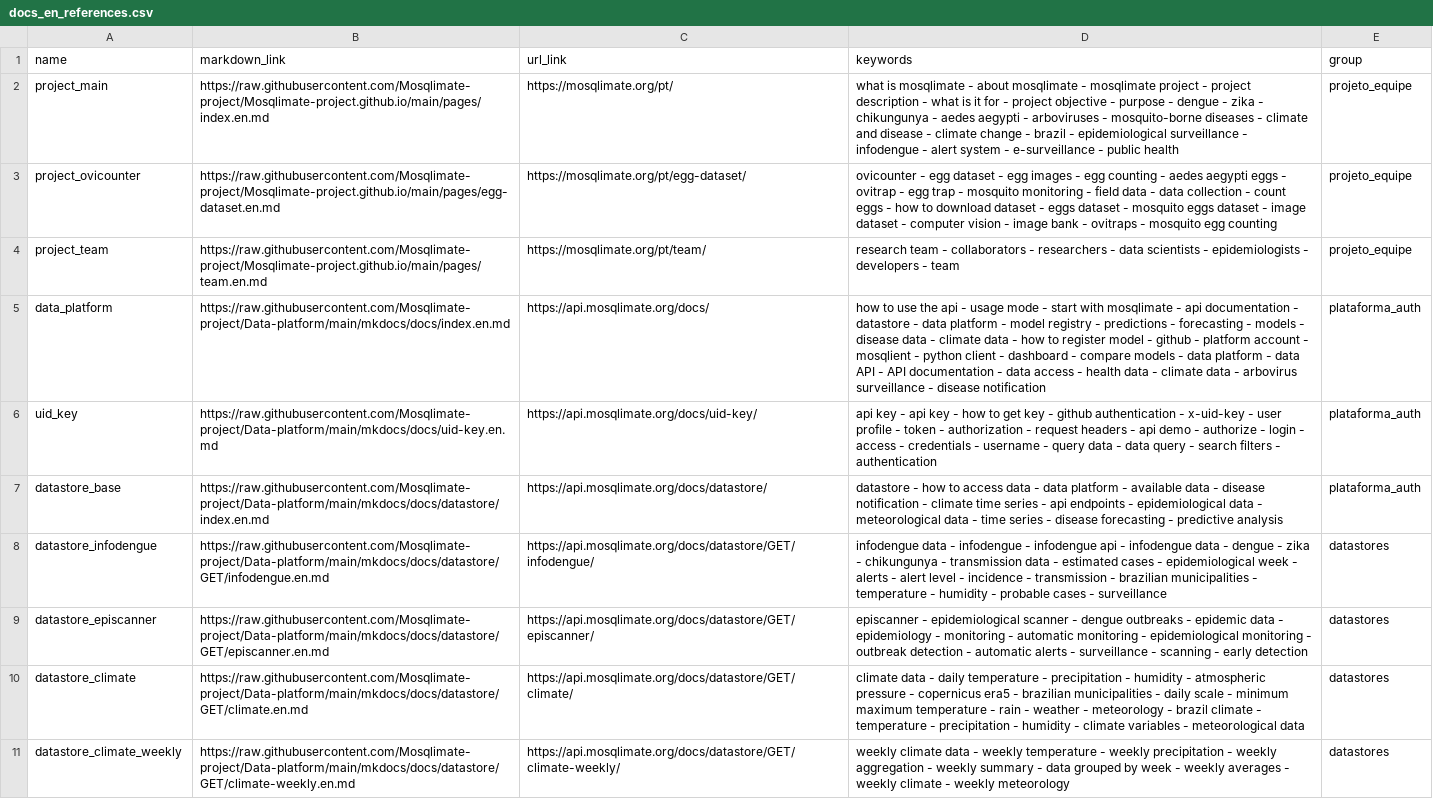
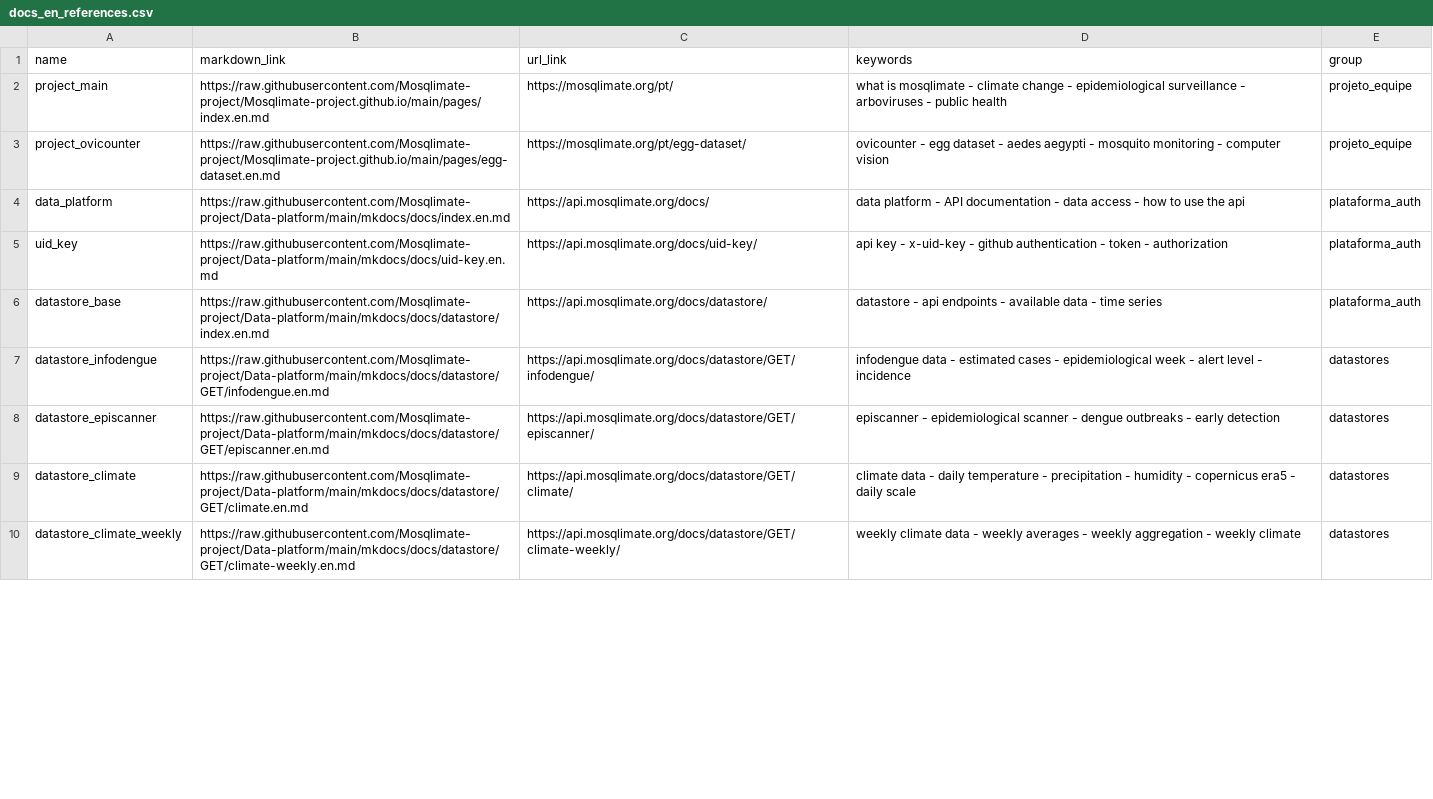
Before and after one commit to Mosqlimate-project/mosqlimate-assistant, a CSV file: mosqlimate_assistant/data/docs_en_references.csv, drawn as a sheet; only a part is shown; removed rows and columns are numbered as before the commit, all else as after; the diff covers the shown part only; the diff names each change by its address in the sheet, - before the commit and + after, or states it on an @@ line.

```diff
--- a/mosqlimate_assistant/data/docs_en_references.csv
+++ b/mosqlimate_assistant/data/docs_en_references.csv
-D2 (keywords): …mosqlimate - about mosqlimate - mosqlimate project - project description - what is it for - project objective - purpose - dengue - zika - chikungunya - aedes aegypti - arboviruses - mosquito-borne diseases - climate and disease - climate change - brazil - epidemiological surveillance - infodengue - alert system - e-surveillance - public…
+D2 (keywords): …mosqlimate - climate change - epidemiological surveillance - arboviruses - public…
-D3 (keywords): …dataset - egg images - egg counting - aedes aegypti eggs - ovitrap - egg trap - mosquito monitoring - field data - data collection - count eggs - how to download dataset - eggs dataset - mosquito eggs dataset - image dataset - computer vision - image bank - ovitraps - mosquito egg counting
+D3 (keywords): …dataset - aedes aegypti - mosquito monitoring - computer vision
-row 4: project_team | https://raw.githubusercontent.com/Mosqlimate-project/Mosqlimate-project.github.io/main/pages/team.en.md | https://mosqlimate.org/pt/team/ | research team - collaborators - researchers - data scientists - epidemiologists - developers - team | projeto_equipe
-D4 (keywords): how to use the api - usage mode - start with mosqlimate - api documentation - datastore - data platform - model registry - predictions - forecasting - models - disease data - climate data - how to register model - github - platform account - mosqlient - python client - dashboard - compare models - data platform - data API - API documentation - data access - health data - climate data - arbovirus surveillance - disease notification
+D4 (keywords): data platform - API documentation - data access - how to use the api
-D5 (keywords): …key - api key - how to get key - github authentication - x-uid-key - user profile - token - authorization - request headers - api demo - authorize - login - access - credentials - username - query data - data query - search filters - authentication
+D5 (keywords): …key - x-uid-key - github authentication - token - authorization
-D6 (keywords): datastore - how to access data - data platform - available data - disease notification - climate time series - api endpoints - epidemiological data - meteorological data - time series - disease forecasting - predictive analysis
+D6 (keywords): datastore - api endpoints - available data - time series
-D7 (keywords): …data - infodengue - infodengue api - infodengue data - dengue - zika - chikungunya - transmission data - estimated cases - epidemiological week - alerts - alert level - incidence - transmission - brazilian municipalities - temperature - humidity - probable cases - surveillance
+D7 (keywords): …data - estimated cases - epidemiological week - alert level - incidence
-D8 (keywords): …outbreaks - epidemic data - epidemiology - monitoring - automatic monitoring - epidemiological monitoring - outbreak detection - automatic alerts - surveillance - scanning - early detection
+D8 (keywords): …outbreaks - early detection
-D9 (keywords): …humidity - atmospheric pressure - copernicus era5 - brazilian municipalities - daily scale - minimum maximum temperature - rain - weather - meteorology - brazil climate - temperature - precipitation - humidity - climate variables - meteorological data
+D9 (keywords): …humidity - copernicus era5 - daily scale
-D10 (keywords): …- weekly temperature - weekly precipitation - weekly aggregation - weekly summary - data grouped by week - weekly averages - weekly climate - weekly meteorology
+D10 (keywords): …- weekly averages - weekly aggregation - weekly climate
```
Also changed, not shown: 9 edited cells elsewhere in this file, mosqlimate_assistant/data/code_references.csv, mosqlimate_assistant/data/docs_references.csv, 1 other file.
